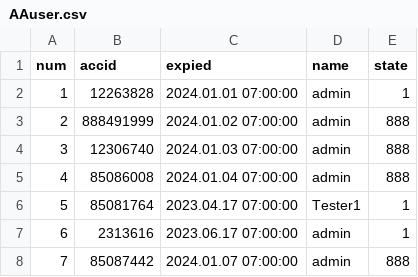
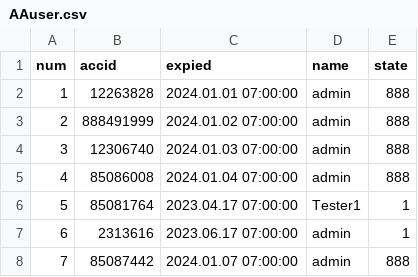
Before and after one commit to darkangelFX/TheArch, a CSV file: Lic/AAuser.csv, drawn as a sheet; only a part is shown.

Commit message:
Update AAuser.csv

```diff
--- a/Lic/AAuser.csv
+++ b/Lic/AAuser.csv
@@ -1,3 +1,3 @@
 num,accid,expied,name,state
-1,12263828,2024.01.01 07:00:00,admin,1
+1,12263828,2024.01.01 07:00:00,admin,888
 2,888491999,2024.01.02 07:00:00,admin,888
```
